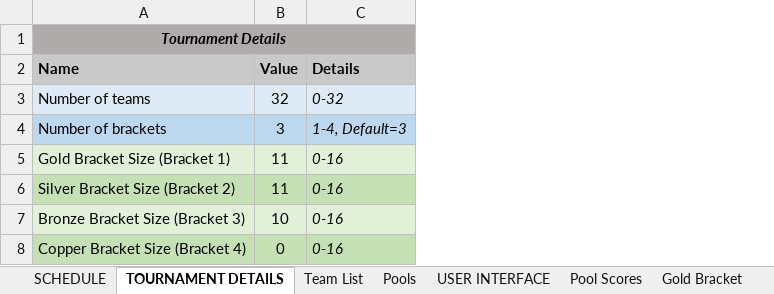
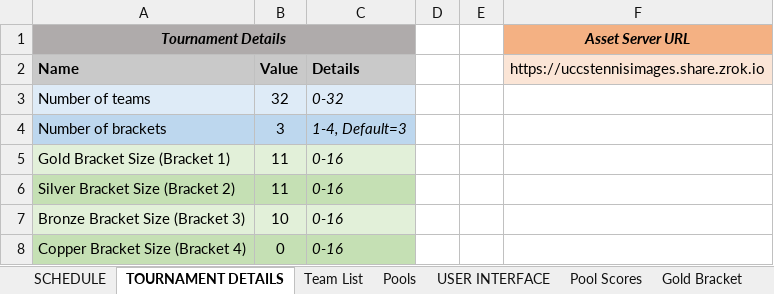
Before and after one commit to mhay10/uccs_tennis_site_v2, an Excel workbook: excel_sheet/uccs_tennis_site_v2_brackets-v0.1.xlsm, sheet TOURNAMENT DETAILS, drawn as a sheet; values as stored, in another font and other column widths than the file's, no borders; the diff names each change by its address in the sheet, - before the commit and + after, or states it on an @@ line.

Commit message:
Add Getting Stated section to README, created universal prefix url for web server

```diff
--- a/excel_sheet/uccs_tennis_site_v2_brackets-v0.1.xlsm (sheet TOURNAMENT DETAILS)
+++ b/excel_sheet/uccs_tennis_site_v2_brackets-v0.1.xlsm (sheet TOURNAMENT DETAILS)
+column D, empty
+column E, empty
+column F (Asset Server URL), row 2: https://uccstennisimages.share.zrok.io
```
Also changed, not shown: sheet SCHEDULE, charts or pictures, 6 other files.
